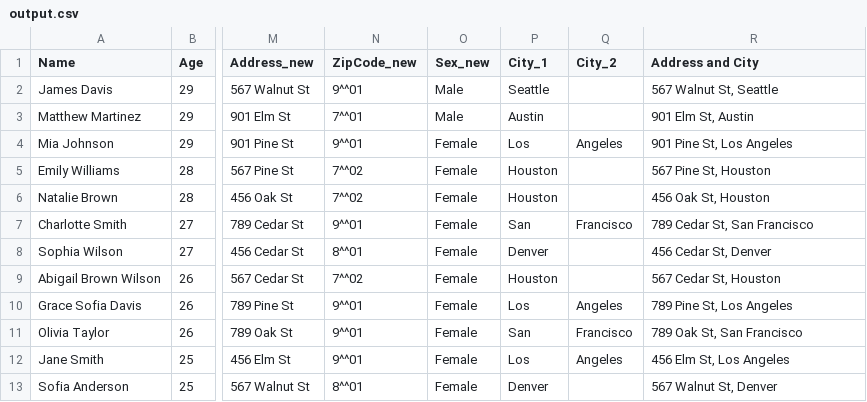
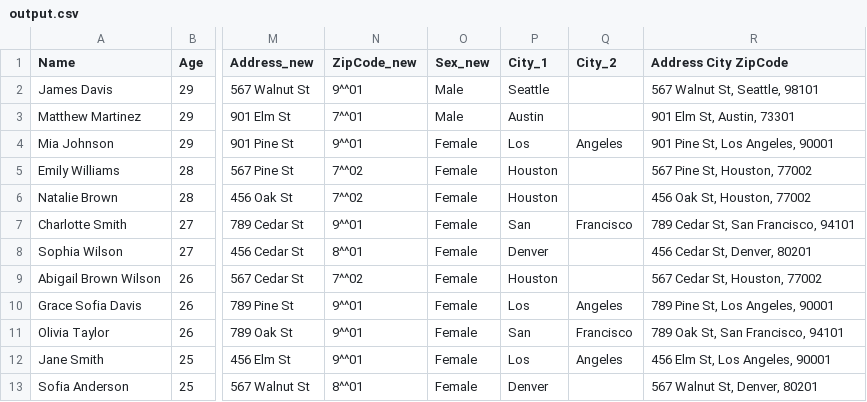
Before and after one commit to ongbt/ETL, a CSV file: output.csv, drawn as a sheet; only a part is shown, gaps mark what is left out; the diff names each change by its address in the sheet, - before the commit and + after, or states it on an @@ line.

```diff
--- a/output.csv
+++ b/output.csv
-R1: Address and City
+R1: Address City ZipCode
-R2 (Address City ZipCode): 567 Walnut St, Seattle
+R2 (Address City ZipCode): 567 Walnut St, Seattle, 98101
-R3 (Address City ZipCode): 901 Elm St, Austin
+R3 (Address City ZipCode): 901 Elm St, Austin, 73301
-R4 (Address City ZipCode): 901 Pine St, Los Angeles
+R4 (Address City ZipCode): 901 Pine St, Los Angeles, 90001
-R5 (Address City ZipCode): 567 Pine St, Houston
+R5 (Address City ZipCode): 567 Pine St, Houston, 77002
-R6 (Address City ZipCode): 456 Oak St, Houston
+R6 (Address City ZipCode): 456 Oak St, Houston, 77002
-R7 (Address City ZipCode): 789 Cedar St, San Francisco
+R7 (Address City ZipCode): 789 Cedar St, San Francisco, 94101
-R8 (Address City ZipCode): 456 Cedar St, Denver
+R8 (Address City ZipCode): 456 Cedar St, Denver, 80201
-R9 (Address City ZipCode): 567 Cedar St, Houston
+R9 (Address City ZipCode): 567 Cedar St, Houston, 77002
-R10 (Address City ZipCode): 789 Pine St, Los Angeles
+R10 (Address City ZipCode): 789 Pine St, Los Angeles, 90001
-R11 (Address City ZipCode): 789 Oak St, San Francisco
+R11 (Address City ZipCode): 789 Oak St, San Francisco, 94101
-R12 (Address City ZipCode): 456 Elm St, Los Angeles
+R12 (Address City ZipCode): 456 Elm St, Los Angeles, 90001
-R13 (Address City ZipCode): 567 Walnut St, Denver
+R13 (Address City ZipCode): 567 Walnut St, Denver, 80201
```
Also changed, not shown: 3 other files.
